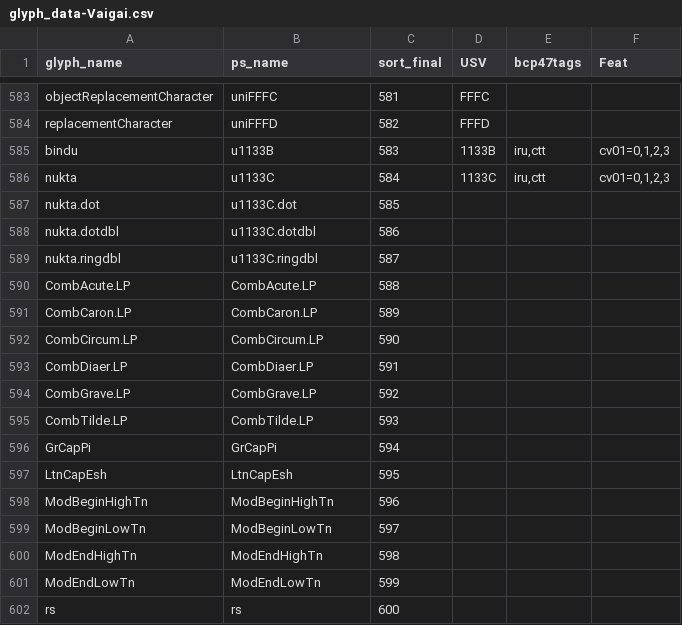
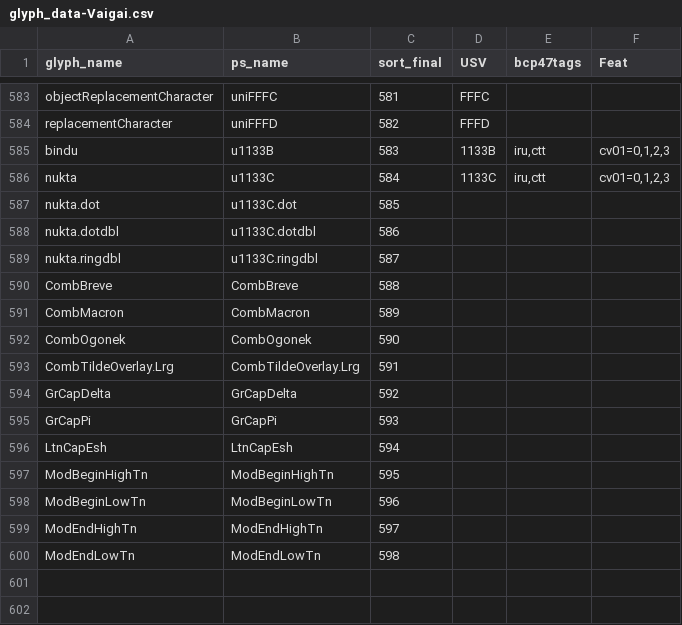
Before and after one commit to nlci/taml-font-thiruvalluvar, a CSV file: source/glyph_data-Vaigai.csv, drawn as a sheet; only a part is shown, gaps mark what is left out.

```diff
--- a/source/glyph_data-Vaigai.csv
+++ b/source/glyph_data-Vaigai.csv
@@ -589,14 +589,12 @@ nukta.dotdbl,u1133C.dotdbl,586,,,
 nukta.ringdbl,u1133C.ringdbl,587,,,
-CombAcute.LP,CombAcute.LP,588,,,
-CombCaron.LP,CombCaron.LP,589,,,
-CombCircum.LP,CombCircum.LP,590,,,
-CombDiaer.LP,CombDiaer.LP,591,,,
-CombGrave.LP,CombGrave.LP,592,,,
-CombTilde.LP,CombTilde.LP,593,,,
-GrCapPi,GrCapPi,594,,,
-LtnCapEsh,LtnCapEsh,595,,,
-ModBeginHighTn,ModBeginHighTn,596,,,
-ModBeginLowTn,ModBeginLowTn,597,,,
-ModEndHighTn,ModEndHighTn,598,,,
-ModEndLowTn,ModEndLowTn,599,,,
-rs,rs,600,,,
+CombBreve,CombBreve,588,,,
+CombMacron,CombMacron,589,,,
+CombOgonek,CombOgonek,590,,,
+CombTildeOverlay.Lrg,CombTildeOverlay.Lrg,591,,,
+GrCapDelta,GrCapDelta,592,,,
+GrCapPi,GrCapPi,593,,,
+LtnCapEsh,LtnCapEsh,594,,,
+ModBeginHighTn,ModBeginHighTn,595,,,
+ModBeginLowTn,ModBeginLowTn,596,,,
+ModEndHighTn,ModEndHighTn,597,,,
+ModEndLowTn,ModEndLowTn,598,,,
```
Also changed, not shown: source/glyph_data-Auvaiyar.csv, source/glyph_data-ThiruValluvar.csv, 24 other files.
